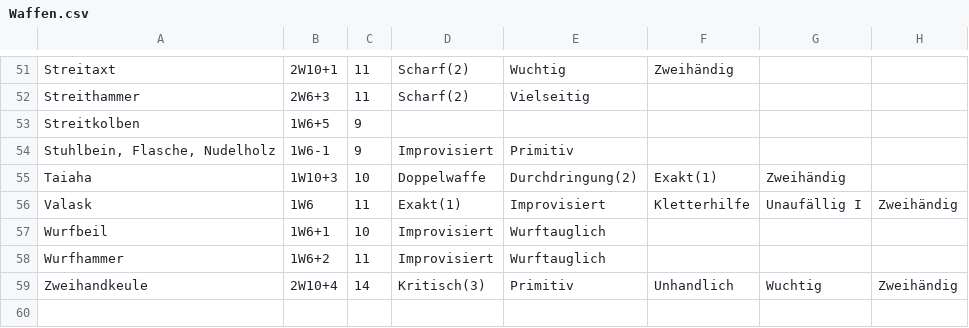
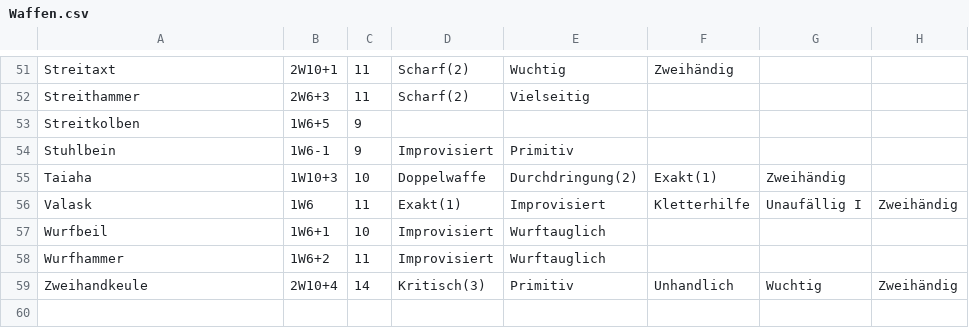
Before and after one commit to 42tg/weapon_calculator, a CSV file: WeaponCalculator/Waffen.csv, drawn as a sheet; only a part is shown, gaps mark what is left out; the diff names each change by its address in the sheet, - before the commit and + after, or states it on an @@ line.

Commit message:
Update Waffen.csv

```diff
--- a/WeaponCalculator/Waffen.csv
+++ b/WeaponCalculator/Waffen.csv
-A54: Stuhlbein, Flasche, Nudelholz
+A54: Stuhlbein
```
